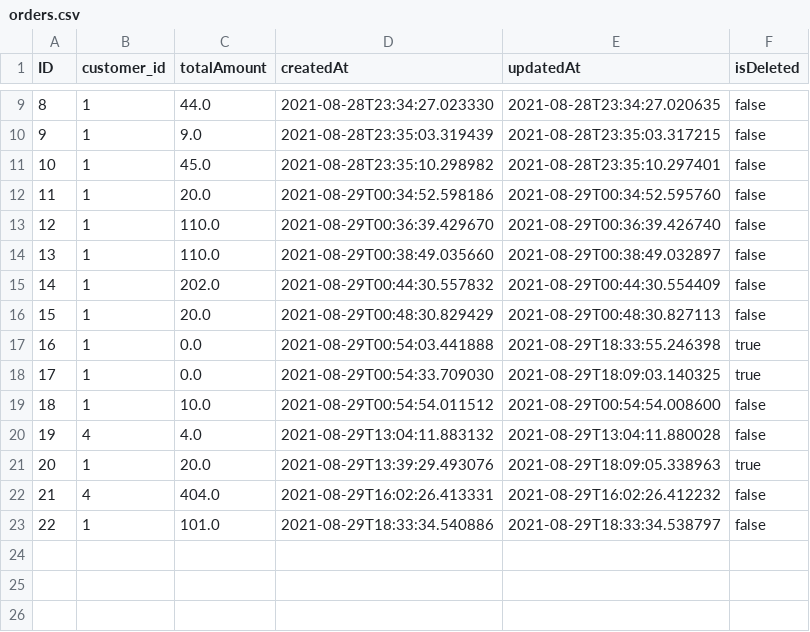
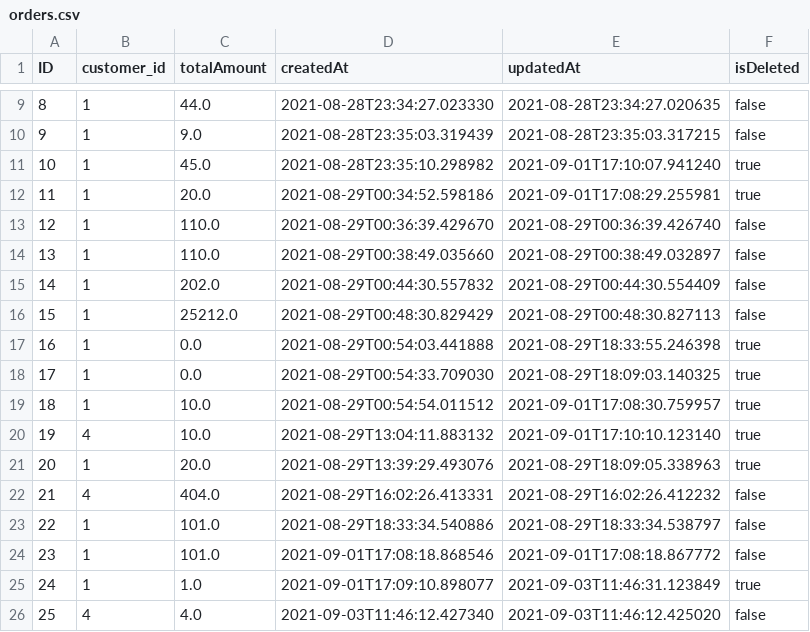
Before and after one commit to haohao1029/retail-order-system-oodj, a CSV file: db/orders/orders.csv, drawn as a sheet; only a part is shown, gaps mark what is left out.

```diff
--- a/db/orders/orders.csv
+++ b/db/orders/orders.csv
@@ -10,4 +10,4 @@ ID,customer_id,totalAmount,createdAt,updatedAt,isDeleted
 9,1,9.0,2021-08-28T23:35:03.319439,2021-08-28T23:35:03.317215,false
-10,1,45.0,2021-08-28T23:35:10.298982,2021-08-28T23:35:10.297401,false
-11,1,20.0,2021-08-29T00:34:52.598186,2021-08-29T00:34:52.595760,false
+10,1,45.0,2021-08-28T23:35:10.298982,2021-09-01T17:10:07.941240,true
+11,1,20.0,2021-08-29T00:34:52.598186,2021-09-01T17:08:29.255981,true
 12,1,110.0,2021-08-29T00:36:39.429670,2021-08-29T00:36:39.426740,false
@@ -15,7 +15,7 @@ ID,customer_id,totalAmount,createdAt,updatedAt,isDeleted
 14,1,202.0,2021-08-29T00:44:30.557832,2021-08-29T00:44:30.554409,false
-15,1,20.0,2021-08-29T00:48:30.829429,2021-08-29T00:48:30.827113,false
+15,1,25212.0,2021-08-29T00:48:30.829429,2021-08-29T00:48:30.827113,false
 16,1,0.0,2021-08-29T00:54:03.441888,2021-08-29T18:33:55.246398,true
 17,1,0.0,2021-08-29T00:54:33.709030,2021-08-29T18:09:03.140325,true
-18,1,10.0,2021-08-29T00:54:54.011512,2021-08-29T00:54:54.008600,false
-19,4,4.0,2021-08-29T13:04:11.883132,2021-08-29T13:04:11.880028,false
+18,1,10.0,2021-08-29T00:54:54.011512,2021-09-01T17:08:30.759957,true
+19,4,10.0,2021-08-29T13:04:11.883132,2021-09-01T17:10:10.123140,true
 20,1,20.0,2021-08-29T13:39:29.493076,2021-08-29T18:09:05.338963,true
@@ -23 +23,4 @@ ID,customer_id,totalAmount,createdAt,updatedAt,isDeleted
 22,1,101.0,2021-08-29T18:33:34.540886,2021-08-29T18:33:34.538797,false
+23,1,101.0,2021-09-01T17:08:18.868546,2021-09-01T17:08:18.867772,false
+24,1,1.0,2021-09-01T17:09:10.898077,2021-09-03T11:46:31.123849,true
+25,4,4.0,2021-09-03T11:46:12.427340,2021-09-03T11:46:12.425020,false
```
Also changed, not shown: db/orders/orderitems.csv, db/products.csv, 56 other files.
